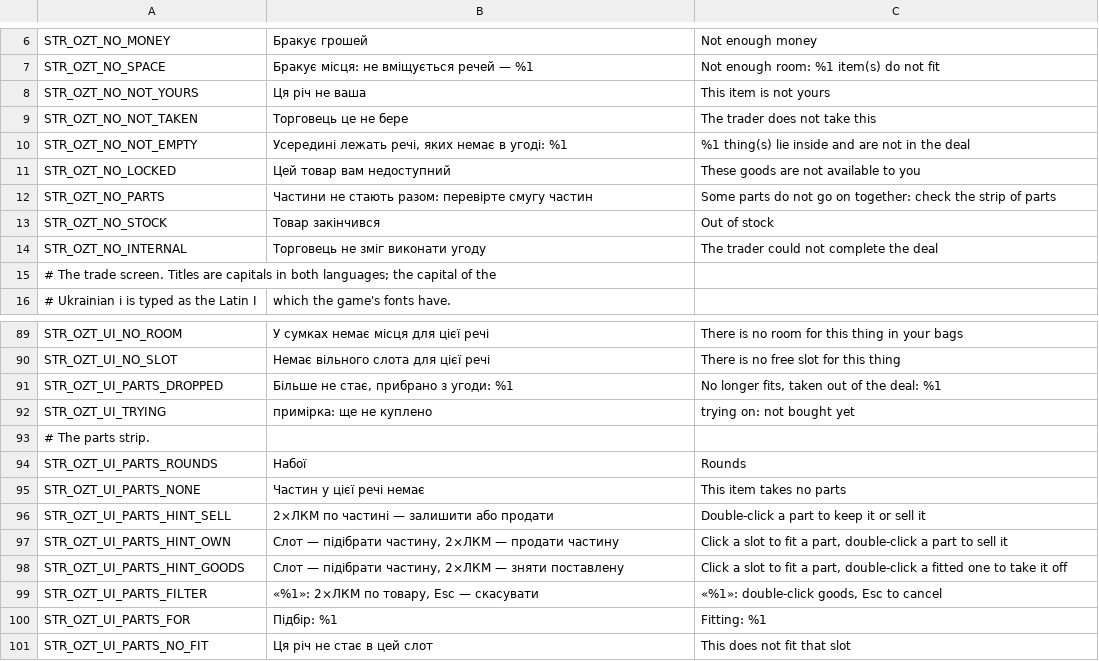
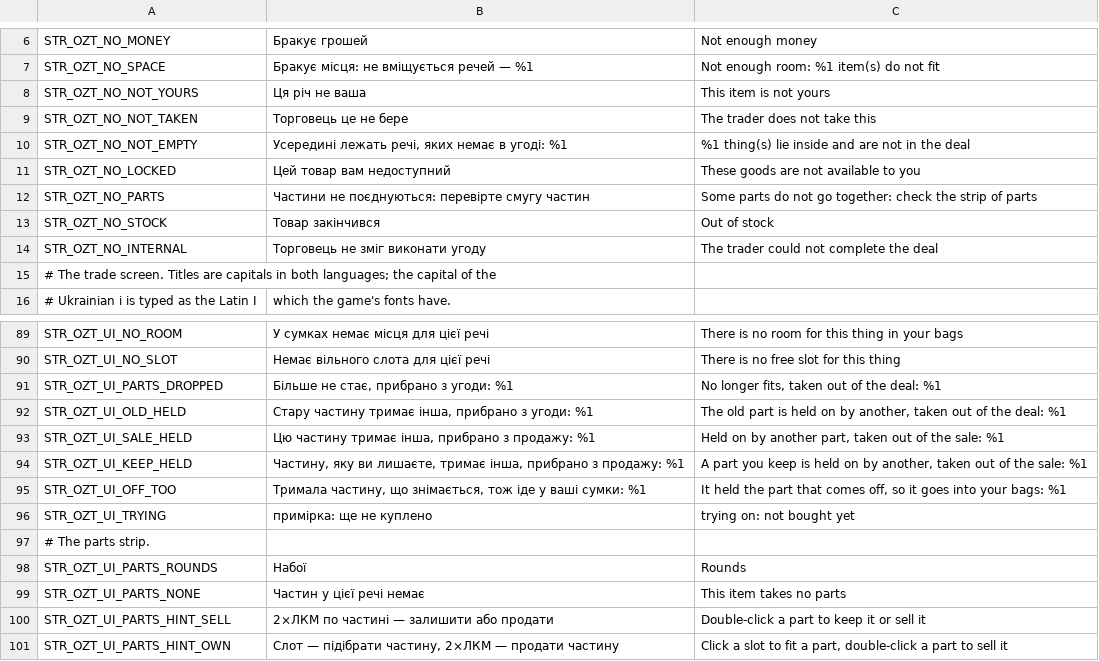
Before and after one commit to OpenZone-DayZ/openzone-trader, a CSV file: OpenZone_Trader/strings.csv, drawn as a sheet; only a part is shown, gaps mark what is left out; the shorter side is filled out with more unchanged rows.

```diff
--- a/OpenZone_Trader/strings.csv
+++ b/OpenZone_Trader/strings.csv
@@ -11,3 +11,3 @@ STR_OZT_NO_NOT_EMPTY,"Усередині лежать речі, яких нем
 STR_OZT_NO_LOCKED,Цей товар вам недоступний,These goods are not available to you
-STR_OZT_NO_PARTS,"Частини не стають разом: перевірте смугу частин","Some parts do not go on together: check the strip of parts"
+STR_OZT_NO_PARTS,"Частини не поєднуються: перевірте смугу частин","Some parts do not go together: check the strip of parts"
 STR_OZT_NO_STOCK,Товар закінчився,Out of stock
@@ -91,2 +91,6 @@ STR_OZT_UI_NO_SLOT,"Немає вільного слота для цієї ре
 STR_OZT_UI_PARTS_DROPPED,"Більше не стає, прибрано з угоди: %1","No longer fits, taken out of the deal: %1"
+STR_OZT_UI_OLD_HELD,"Стару частину тримає інша, прибрано з угоди: %1","The old part is held on by another, taken out of the deal: %1"
+STR_OZT_UI_SALE_HELD,"Цю частину тримає інша, прибрано з продажу: %1","Held on by another part, taken out of the sale: %1"
+STR_OZT_UI_KEEP_HELD,"Частину, яку ви лишаєте, тримає інша, прибрано з продажу: %1","A part you keep is held on by another, taken out of the sale: %1"
+STR_OZT_UI_OFF_TOO,"Тримала частину, що знімається, тож іде у ваші сумки: %1","It held the part that comes off, so it goes into your bags: %1"
 STR_OZT_UI_TRYING,примірка: ще не куплено,trying on: not bought yet
```
Also changed, not shown: OpenZone_Trader/stringtable.csv, 5 other files.
